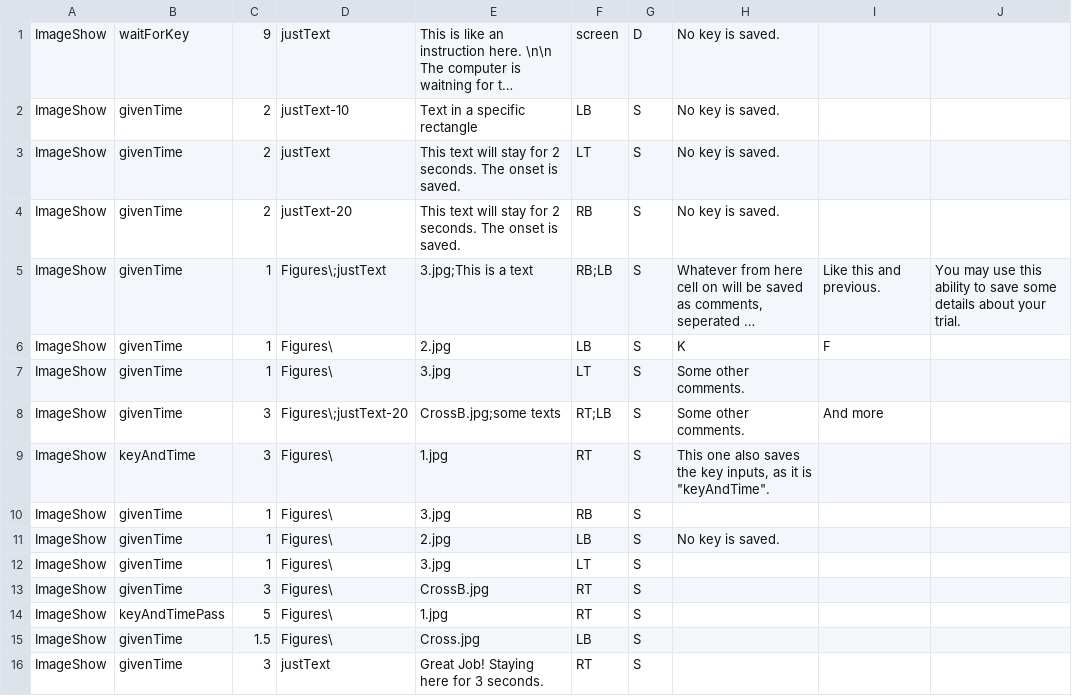
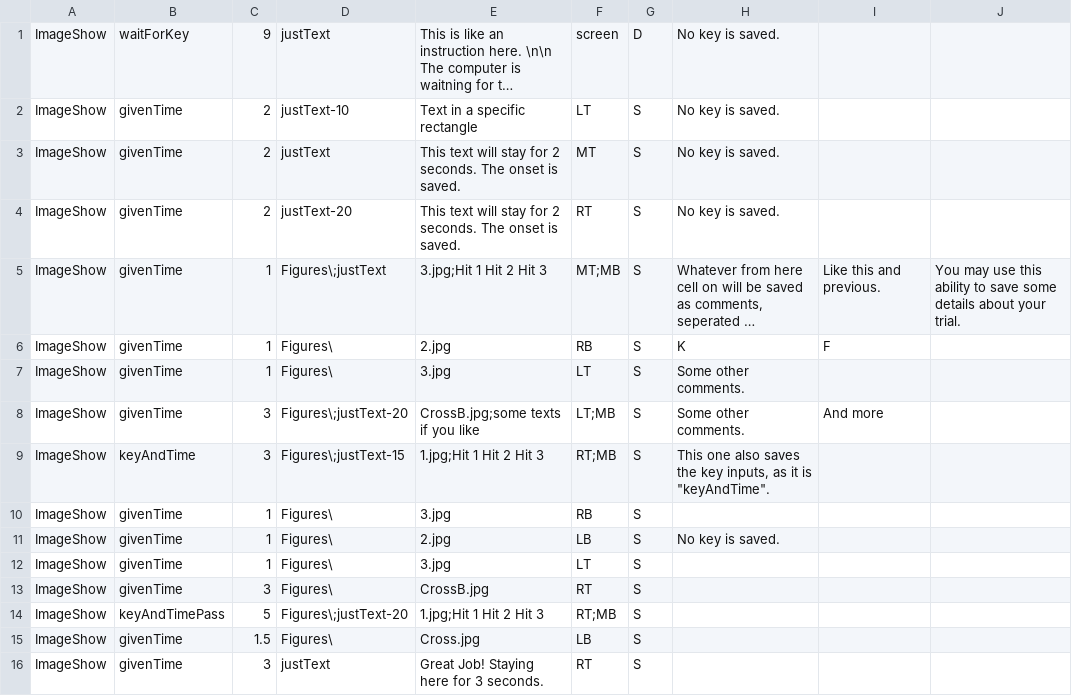
Before and after one commit to rezabonyadi/stimuliPresentationProgram, a CSV file: RunsOperationsFiles/Run1.csv, drawn as a sheet; long unchanged cells end in …; the diff names each change by its address in the sheet, - before the commit and + after, or states it on an @@ line.

```diff
--- a/RunsOperationsFiles/Run1.csv
+++ b/RunsOperationsFiles/Run1.csv
-F2: LB
+F2: LT
-F3: LT
+F3: MT
-F4: RB
+F4: RT
-E5: 3.jpg;This is a text
+E5: 3.jpg;Hit 1 Hit 2 Hit 3
-F5: RB;LB
+F5: MT;MB
-F6: LB
+F6: RB
-E8: CrossB.jpg;some texts
+E8: CrossB.jpg;some texts if you like
-F8: RT;LB
+F8: LT;MB
-D9: Figures\
+D9: Figures\;justText-15
-E9: 1.jpg
+E9: 1.jpg;Hit 1 Hit 2 Hit 3
-F9: RT
+F9: RT;MB
-D14: Figures\
+D14: Figures\;justText-20
-E14: 1.jpg
+E14: 1.jpg;Hit 1 Hit 2 Hit 3
-F14: RT
+F14: RT;MB
```
Also changed, not shown: RunsOperationsFiles/Run2.csv, 6 other files.
